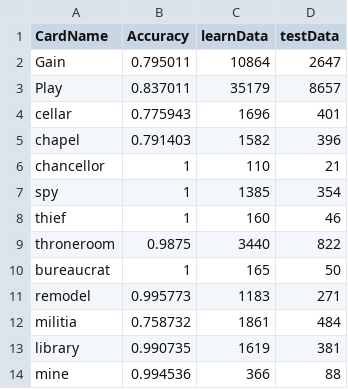
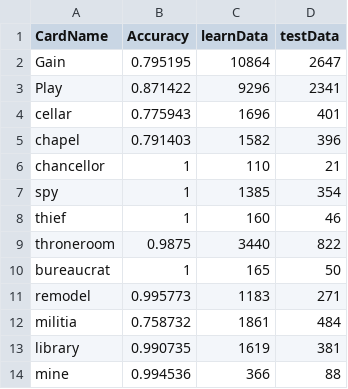
Before and after one commit to javasparrow/dominionai_project, a CSV file: learn/informations/informations.csv, drawn as a sheet.

```diff
--- a/learn/informations/informations.csv
+++ b/learn/informations/informations.csv
@@ -1,4 +1,4 @@
 CardName,Accuracy,learnData,testData
-Gain,0.795011,10864,2647
-Play,0.837011,35179,8657
+Gain,0.795195,10864,2647
+Play,0.871422,9296,2341
 cellar,0.775943,1696,401
```
Also changed, not shown: 24 other files.
